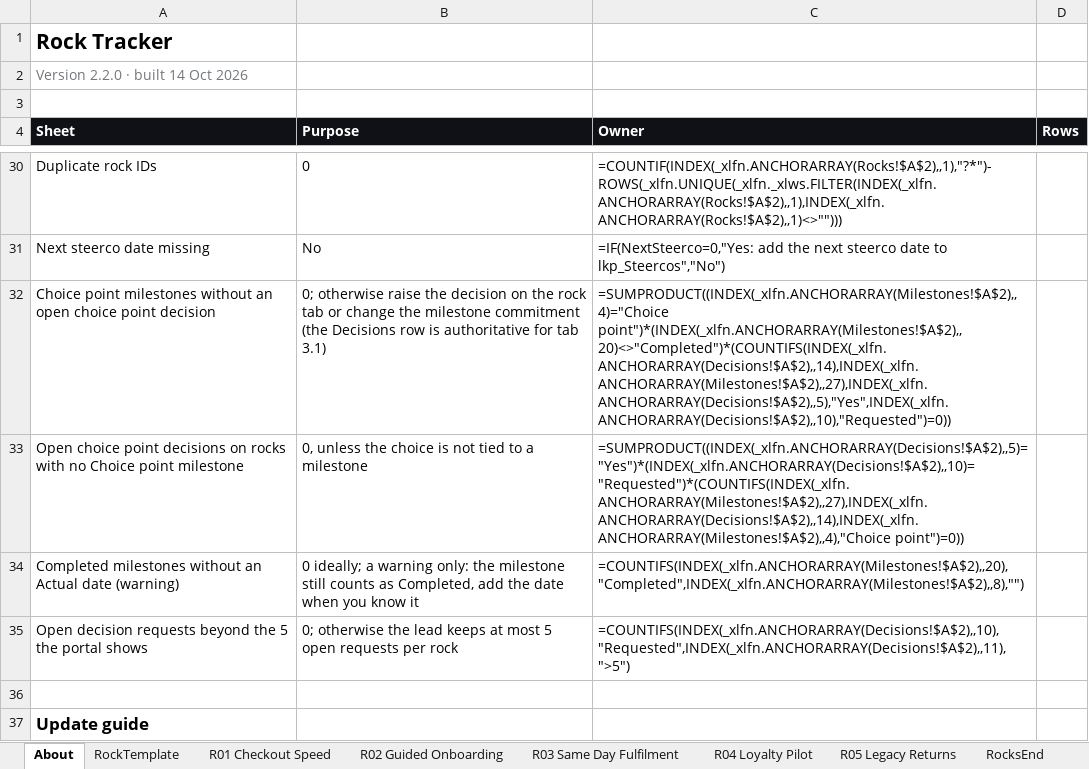
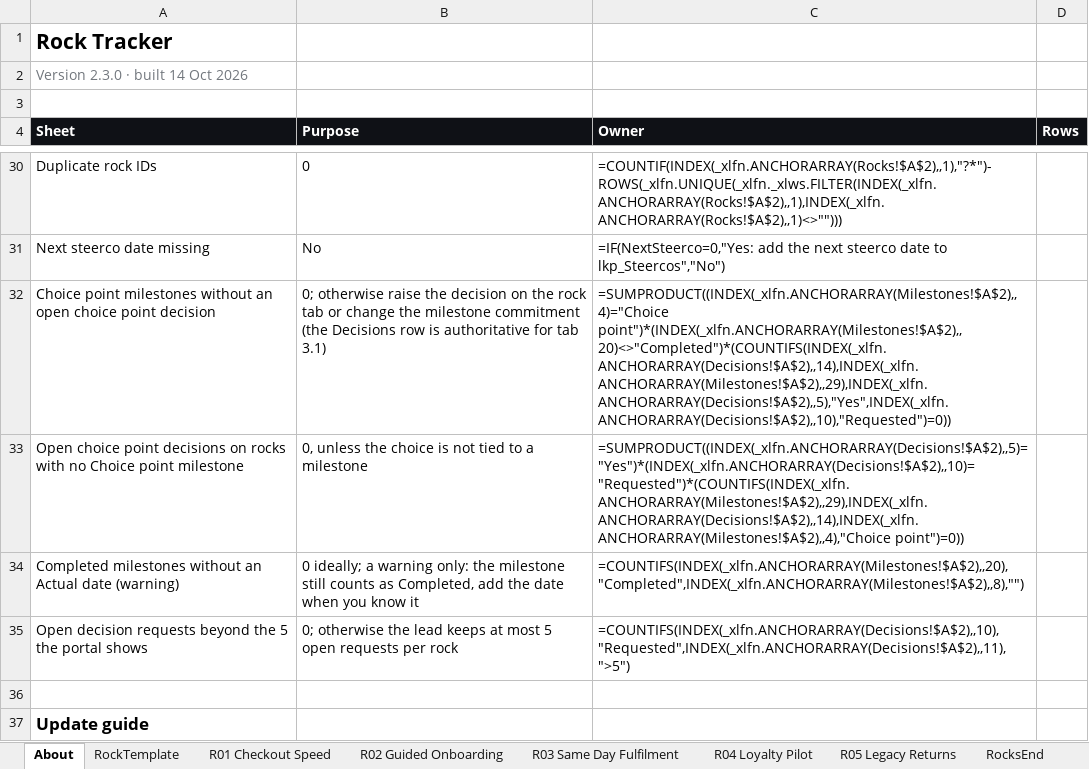
Before and after one commit to dalhhorn-ship-it/rocktracker, an Excel workbook: data/workbook.xlsx, sheet About, drawn as a sheet; only a part is shown, gaps mark what is left out; values as stored, in another font and other column widths than the file's, no borders; formulas without a stored value are shown as written; the diff names each change by its address in the sheet, - before the commit and + after, or states it on an @@ line.

```diff
--- a/data/workbook.xlsx (sheet About)
+++ b/data/workbook.xlsx (sheet About)
-A2 (Sheet): Version 2.2.0 · built 14 Oct 2026
+A2 (Sheet): Version 2.3.0 · built 14 Oct 2026
-C32 (Owner): =SUMPRODUCT((INDEX(_xlfn.ANCHORARRAY(Milestones!$A$2),,4)="Choice point")*(INDEX(_xlfn.ANCHORARRAY(Milestones!$A$2),,20)<>"Completed")*(COUNTIFS(INDEX(_xlfn.ANCHORARRAY(Decisions!$A$2),,14),INDEX(_xlfn.ANCHORARRAY(Milestones!$A$2),,27),INDEX(_xlfn.ANCHORARRAY(Decisions!$A$2),,5),"Yes",INDEX(_xlfn.ANCHORARRAY(Decisions!$A$2),,10),"Requested")=0))
+C32 (Owner): =SUMPRODUCT((INDEX(_xlfn.ANCHORARRAY(Milestones!$A$2),,4)="Choice point")*(INDEX(_xlfn.ANCHORARRAY(Milestones!$A$2),,20)<>"Completed")*(COUNTIFS(INDEX(_xlfn.ANCHORARRAY(Decisions!$A$2),,14),INDEX(_xlfn.ANCHORARRAY(Milestones!$A$2),,29),INDEX(_xlfn.ANCHORARRAY(Decisions!$A$2),,5),"Yes",INDEX(_xlfn.ANCHORARRAY(Decisions!$A$2),,10),"Requested")=0))
-C33 (Owner): =SUMPRODUCT((INDEX(_xlfn.ANCHORARRAY(Decisions!$A$2),,5)="Yes")*(INDEX(_xlfn.ANCHORARRAY(Decisions!$A$2),,10)="Requested")*(COUNTIFS(INDEX(_xlfn.ANCHORARRAY(Milestones!$A$2),,27),INDEX(_xlfn.ANCHORARRAY(Decisions!$A$2),,14),INDEX(_xlfn.ANCHORARRAY(Milestones!$A$2),,4),"Choice point")=0))
+C33 (Owner): =SUMPRODUCT((INDEX(_xlfn.ANCHORARRAY(Decisions!$A$2),,5)="Yes")*(INDEX(_xlfn.ANCHORARRAY(Decisions!$A$2),,10)="Requested")*(COUNTIFS(INDEX(_xlfn.ANCHORARRAY(Milestones!$A$2),,29),INDEX(_xlfn.ANCHORARRAY(Decisions!$A$2),,14),INDEX(_xlfn.ANCHORARRAY(Milestones!$A$2),,4),"Choice point")=0))
```
Also changed, not shown: sheet R03 Same Day Fulfilment, sheet RockTemplate, sheet R04 Loyalty Pilot, sheet R05 Legacy Returns, sheet R02 Guided Onboarding, sheet R01 Checkout Speed, 2 more sheets, hidden cells, 5 other files.
